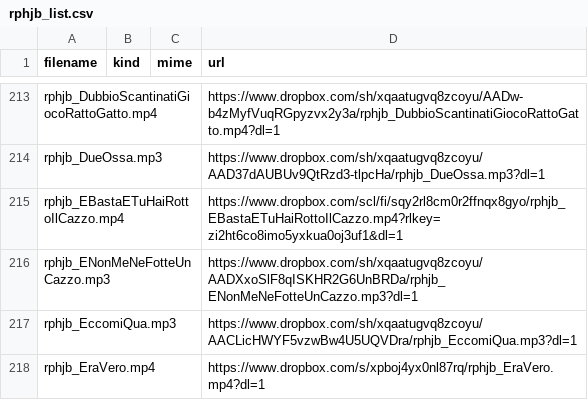
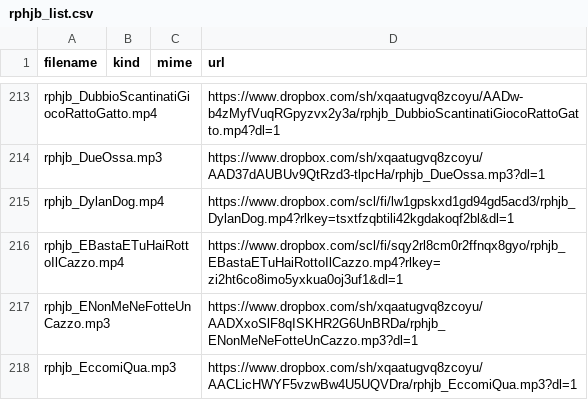
Before and after one commit to benkio/sBots, a CSV file: richardPHJBensonBot/rphjb_list.csv, drawn as a sheet; only a part is shown, gaps mark what is left out; the shorter side is filled out with more unchanged rows; the diff names each change by its address in the sheet, - before the commit and + after, or states it on an @@ line.

Commit message:
add `dylanDog`

```diff
--- a/richardPHJBensonBot/rphjb_list.csv
+++ b/richardPHJBensonBot/rphjb_list.csv
+row 215: rphjb_DylanDog.mp4 |  |  | https://www.dropbox.com/scl/fi/lw1gpskxd1gd94gd5acd3/rphjb_DylanDog.mp4?rlkey=tsxtfzqbtili42kgdakoqf2bl&dl=1
```
Also changed, not shown: 2 other files.
